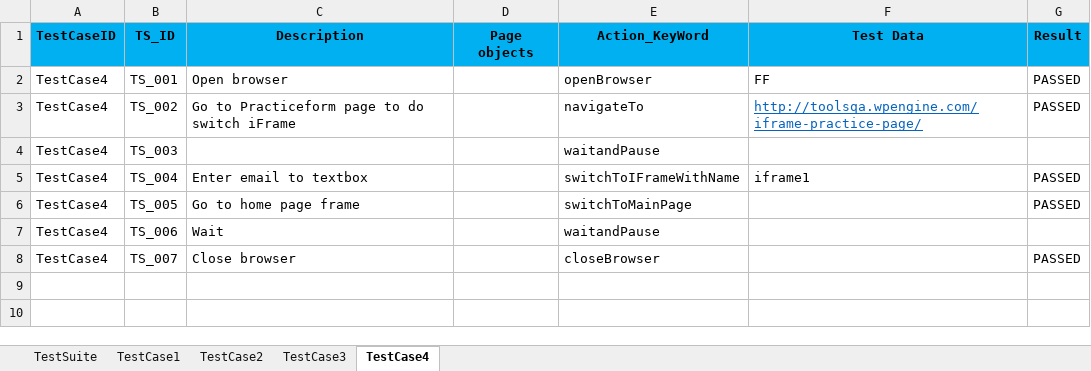
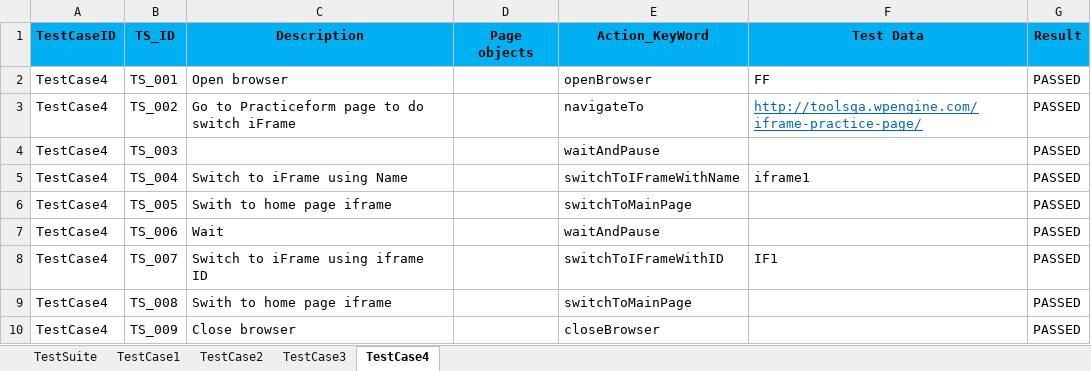
Before and after one commit to josdoaitran/Selenium_HybridFW_Java, an Excel workbook: out/production/KeyWordDriven/testing/reports/TestResult_TestSuite1.xlsx, sheet TestCase4, drawn as a sheet; values as stored, in another font and other column widths than the file's, no borders; the diff names each change by its address in the sheet, - before the commit and + after, or states it on an @@ line.

```diff
--- a/out/production/KeyWordDriven/testing/reports/TestResult_TestSuite1.xlsx (sheet TestCase4)
+++ b/out/production/KeyWordDriven/testing/reports/TestResult_TestSuite1.xlsx (sheet TestCase4)
-E4 (Action_KeyWord): waitandPause
+E4 (Action_KeyWord): waitAndPause
-G4 (Result): (empty)
+G4 (Result): PASSED
-C5 (Description): Enter email to textbox
+C5 (Description): Switch to iFrame using Name
-C6 (Description): Go to home page frame
+C6 (Description): Swith to home page iframe
-E7 (Action_KeyWord): waitandPause
+E7 (Action_KeyWord): waitAndPause
-G7 (Result): (empty)
+G7 (Result): PASSED
-C8 (Description): Close browser
+C8 (Description): Switch to iFrame using iframe ID
-E8 (Action_KeyWord): closeBrowser
+E8 (Action_KeyWord): switchToIFrameWithID
-F8 (Test Data): (empty)
+F8 (Test Data): IF1
+row 9: TestCase4 | TS_008 | Swith to home page iframe |  | switchToMainPage |  | PASSED
+row 10: TestCase4 | TS_009 | Close browser |  | closeBrowser |  | PASSED
```
Also changed, not shown: sheet TestCase3, sheet TestSuite, charts or pictures, out/production/KeyWordDriven/testing/dataEngine/TestSuite1.xlsx, src/testing/dataEngine/TestSuite1.xlsx, 7 other files.
